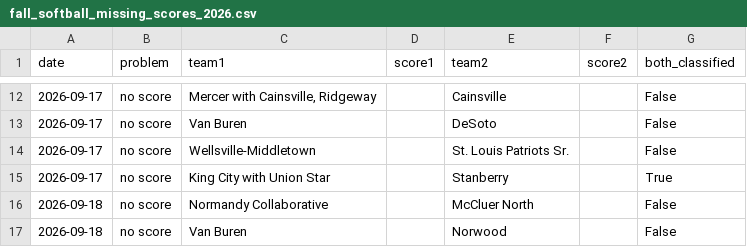
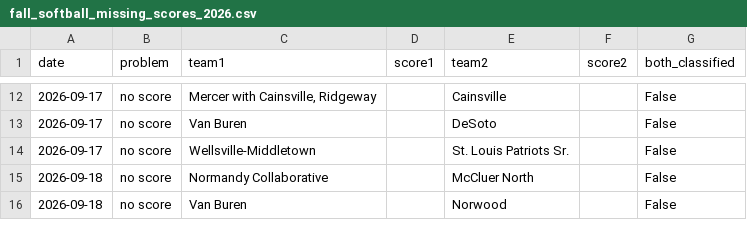
Before and after one commit to AllMOSports/Fall_Softball_Ratings_2026, a CSV file: fall_softball_missing_scores_2026.csv, drawn as a sheet; only a part is shown, gaps mark what is left out; the diff covers the shown part only.

```diff
--- a/fall_softball_missing_scores_2026.csv
+++ b/fall_softball_missing_scores_2026.csv
@@ -14,3 +14,2 @@ date,problem,team1,score1,team2,score2,both_classified
 2026-09-17,no score,Wellsville-Middletown,,St. Louis Patriots Sr.,,False
-2026-09-17,no score,King City with Union Star,,Stanberry,,True
 2026-09-18,no score,Normandy Collaborative,,McCluer North,,False
```
Also changed, not shown: 15 removed rows elsewhere in this file, fall_softball_games_2026.csv, fall_softball_games_2026_all.csv, 17 other files.
